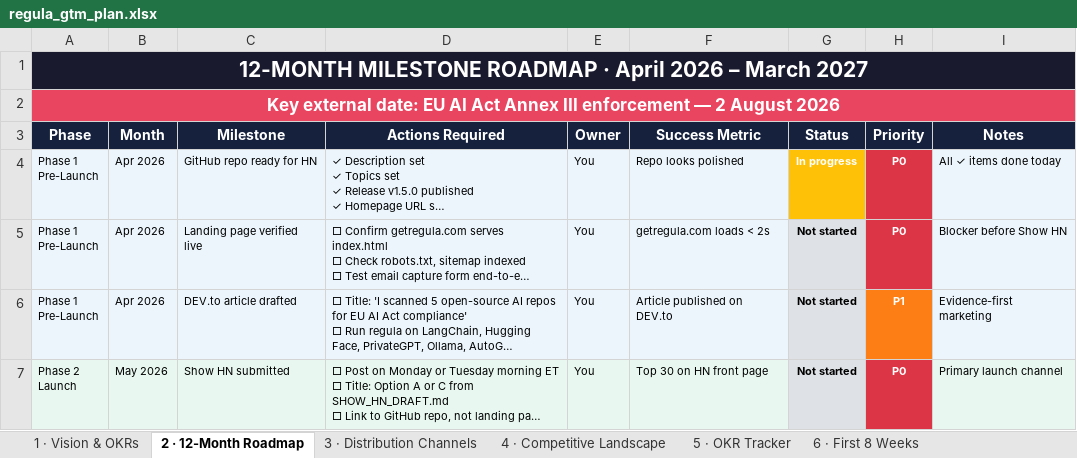
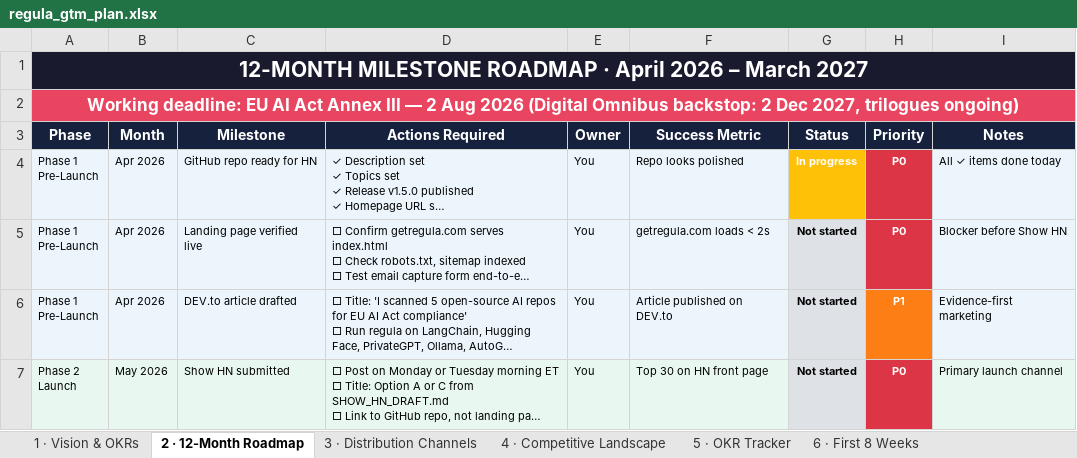
Before and after one commit to kuzivaai/getregula, an Excel workbook: docs/regula_gtm_plan.xlsx, sheet 2 · 12-Month Roadmap, drawn as a sheet; only a part is shown; long unchanged cells end in …; values as stored, in another font and other column widths than the file's, no borders; conditional formats not drawn; the diff names each change by its address in the sheet, - before the commit and + after, or states it on an @@ line.

```diff
--- a/docs/regula_gtm_plan.xlsx (sheet 2 · 12-Month Roadmap)
+++ b/docs/regula_gtm_plan.xlsx (sheet 2 · 12-Month Roadmap)
-A2 (Phase): Key external date: EU AI Act Annex III enforcement — 2 August 2026
+A2 (Phase): Working deadline: EU AI Act Annex III — 2 Aug 2026 (Digital Omnibus backstop: 2 Dec 2027, trilogues ongoing)
```
Also changed, not shown: sheet 1 · Vision & OKRs, sheet 4 · Competitive Landscape, 1 other file.
